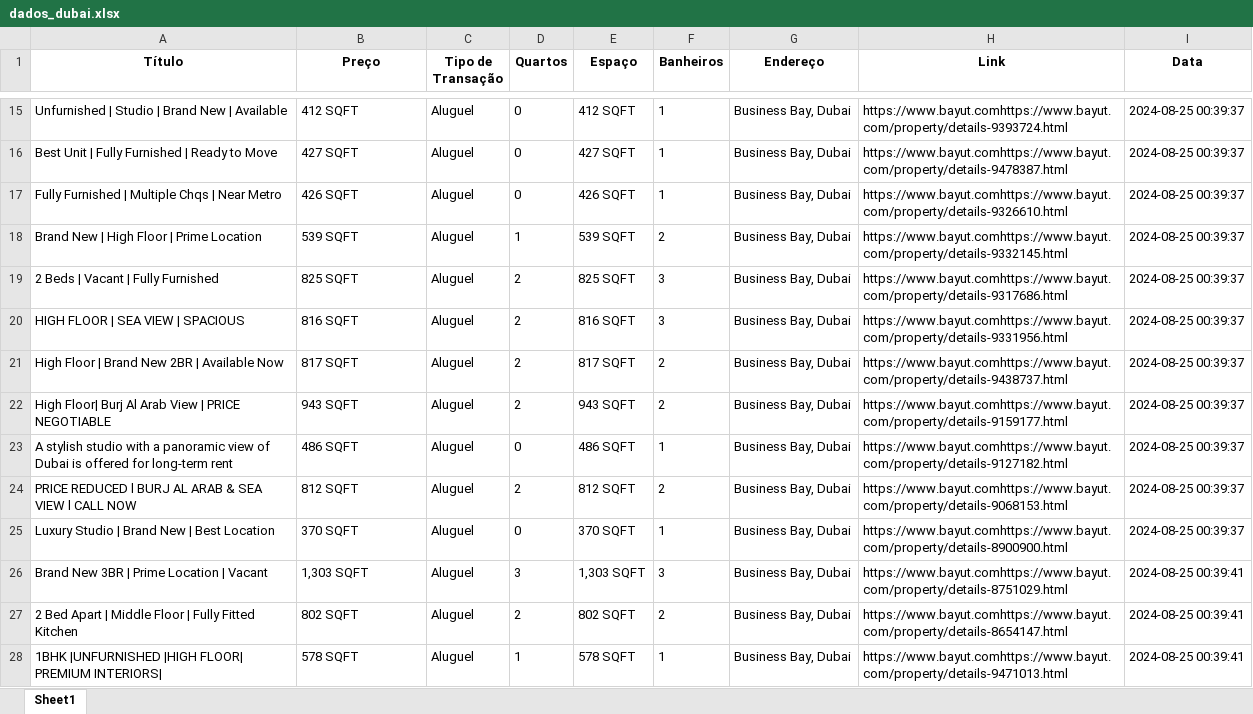
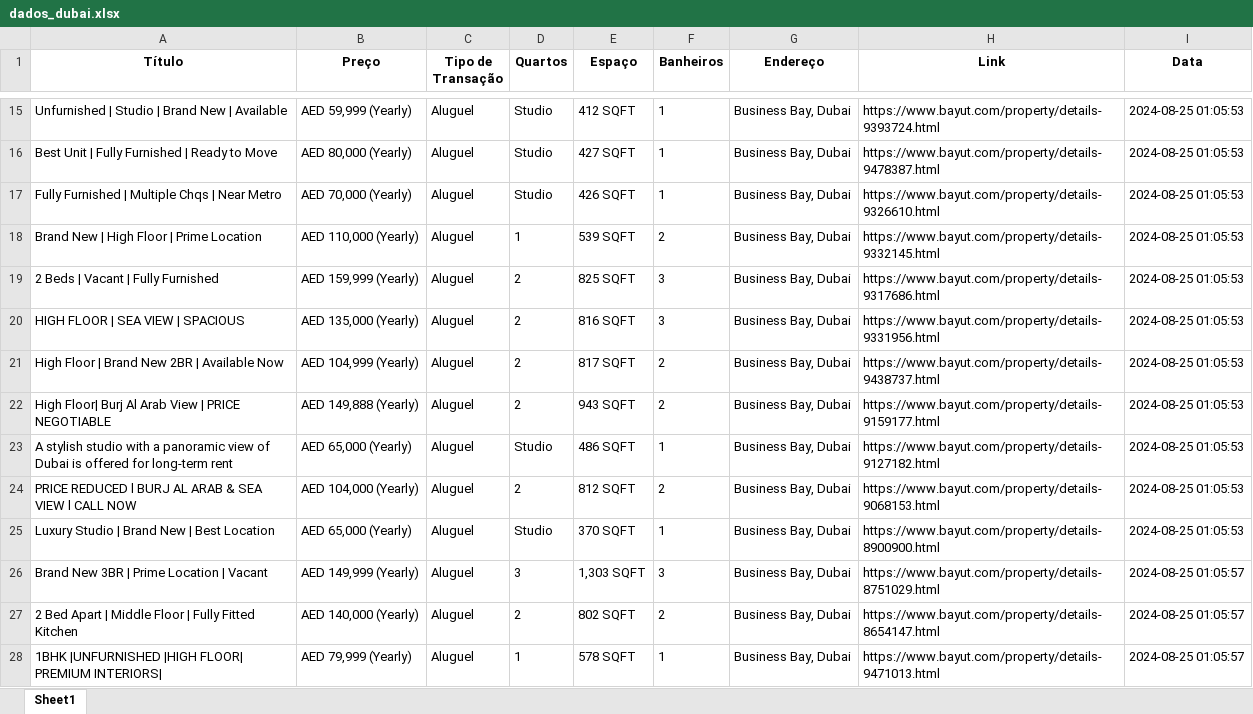
Before and after one commit to denilsonsoares/WEB_SCRAPING_APT_GENEVE, an Excel workbook: extract_dubai/dados_dubai.xlsx, sheet Sheet1, drawn as a sheet; only a part is shown, gaps mark what is left out; values as stored, in another font and other column widths than the file's, no borders; the diff covers the shown part only; the diff names each change by its address in the sheet, - before the commit and + after, or states it on an @@ line.

```diff
--- a/extract_dubai/dados_dubai.xlsx (sheet Sheet1)
+++ b/extract_dubai/dados_dubai.xlsx (sheet Sheet1)
-B15 (Preço): 412 SQFT
+B15 (Preço): AED 59,999 (Yearly)
-D15:D17 (Quartos): 0
+D15:D17 (Quartos): Studio
-H15 (Link): https://www.bayut.comhttps://www.bayut.com/property/details-9393724.html
+H15 (Link): https://www.bayut.com/property/details-9393724.html
-I15:I25 (Data): 2024-08-25 00:39:37
+I15:I25 (Data): 2024-08-25 01:05:53
-B16 (Preço): 427 SQFT
+B16 (Preço): AED 80,000 (Yearly)
-H16 (Link): https://www.bayut.comhttps://www.bayut.com/property/details-9478387.html
+H16 (Link): https://www.bayut.com/property/details-9478387.html
-B17 (Preço): 426 SQFT
+B17 (Preço): AED 70,000 (Yearly)
-H17 (Link): https://www.bayut.comhttps://www.bayut.com/property/details-9326610.html
+H17 (Link): https://www.bayut.com/property/details-9326610.html
-B18 (Preço): 539 SQFT
+B18 (Preço): AED 110,000 (Yearly)
-H18 (Link): https://www.bayut.comhttps://www.bayut.com/property/details-9332145.html
+H18 (Link): https://www.bayut.com/property/details-9332145.html
-B19 (Preço): 825 SQFT
+B19 (Preço): AED 159,999 (Yearly)
-H19 (Link): https://www.bayut.comhttps://www.bayut.com/property/details-9317686.html
+H19 (Link): https://www.bayut.com/property/details-9317686.html
-B20 (Preço): 816 SQFT
+B20 (Preço): AED 135,000 (Yearly)
-H20 (Link): https://www.bayut.comhttps://www.bayut.com/property/details-9331956.html
+H20 (Link): https://www.bayut.com/property/details-9331956.html
-B21 (Preço): 817 SQFT
+B21 (Preço): AED 104,999 (Yearly)
-H21 (Link): https://www.bayut.comhttps://www.bayut.com/property/details-9438737.html
+H21 (Link): https://www.bayut.com/property/details-9438737.html
-B22 (Preço): 943 SQFT
+B22 (Preço): AED 149,888 (Yearly)
-H22 (Link): https://www.bayut.comhttps://www.bayut.com/property/details-9159177.html
+H22 (Link): https://www.bayut.com/property/details-9159177.html
-B23 (Preço): 486 SQFT
+B23 (Preço): AED 65,000 (Yearly)
-D23 (Quartos): 0
+D23 (Quartos): Studio
-H23 (Link): https://www.bayut.comhttps://www.bayut.com/property/details-9127182.html
+H23 (Link): https://www.bayut.com/property/details-9127182.html
-B24 (Preço): 812 SQFT
+B24 (Preço): AED 104,000 (Yearly)
-H24 (Link): https://www.bayut.comhttps://www.bayut.com/property/details-9068153.html
+H24 (Link): https://www.bayut.com/property/details-9068153.html
-B25 (Preço): 370 SQFT
+B25 (Preço): AED 65,000 (Yearly)
-D25 (Quartos): 0
+D25 (Quartos): Studio
-H25 (Link): https://www.bayut.comhttps://www.bayut.com/property/details-8900900.html
+H25 (Link): https://www.bayut.com/property/details-8900900.html
-B26 (Preço): 1,303 SQFT
+B26 (Preço): AED 149,999 (Yearly)
-H26 (Link): https://www.bayut.comhttps://www.bayut.com/property/details-8751029.html
+H26 (Link): https://www.bayut.com/property/details-8751029.html
-I26:I28 (Data): 2024-08-25 00:39:41
+I26:I28 (Data): 2024-08-25 01:05:57
-B27 (Preço): 802 SQFT
+B27 (Preço): AED 140,000 (Yearly)
-H27 (Link): https://www.bayut.comhttps://www.bayut.com/property/details-8654147.html
+H27 (Link): https://www.bayut.com/property/details-8654147.html
-B28 (Preço): 578 SQFT
+B28 (Preço): AED 79,999 (Yearly)
-H28 (Link): https://www.bayut.comhttps://www.bayut.com/property/details-9471013.html
+H28 (Link): https://www.bayut.com/property/details-9471013.html
```
Also changed, not shown: 1418 edited cells elsewhere in this sheet, 1 other file.
